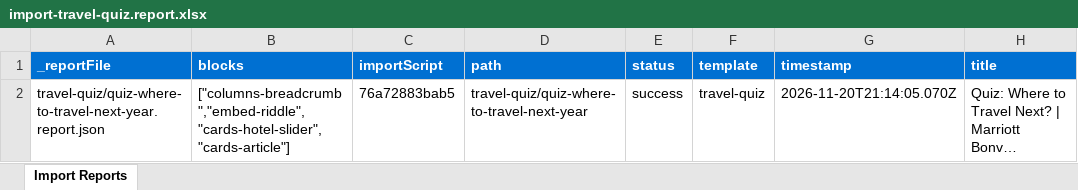
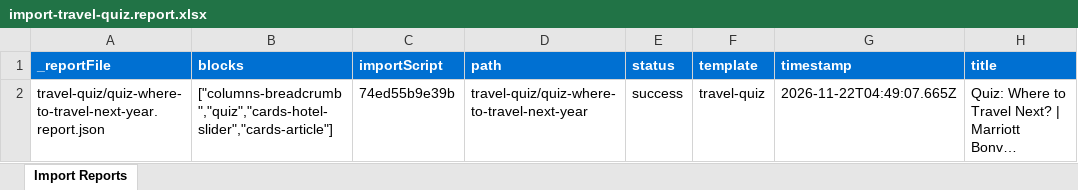
Before and after one commit to pnamadobe/marriott-traveler-quiz, an Excel workbook: tools/importer/reports/import-travel-quiz.report.xlsx, sheet Import Reports, drawn as a sheet; only a part is shown; long unchanged cells end in …; values as stored, in another font and other column widths than the file's, no borders; the diff names each change by its address in the sheet, - before the commit and + after, or states it on an @@ line.

Commit message:
Add quiz block, update importer
Automated migration updates generated by Experience Modernization Agent.

Changed files: 18

```diff
--- a/tools/importer/reports/import-travel-quiz.report.xlsx (sheet Import Reports)
+++ b/tools/importer/reports/import-travel-quiz.report.xlsx (sheet Import Reports)
-B2 (blocks): ["columns-breadcrumb","embed-riddle","cards-hotel-slider","cards-article"]
+B2 (blocks): ["columns-breadcrumb","quiz","cards-hotel-slider","cards-article"]
-C2 (importScript): 76a72883bab5
+C2 (importScript): 74ed55b9e39b
-G2 (timestamp): 2026-11-20T21:14:05.070Z
+G2 (timestamp): 2026-11-22T04:49:07.665Z
```
Also changed, not shown: 17 other files.
